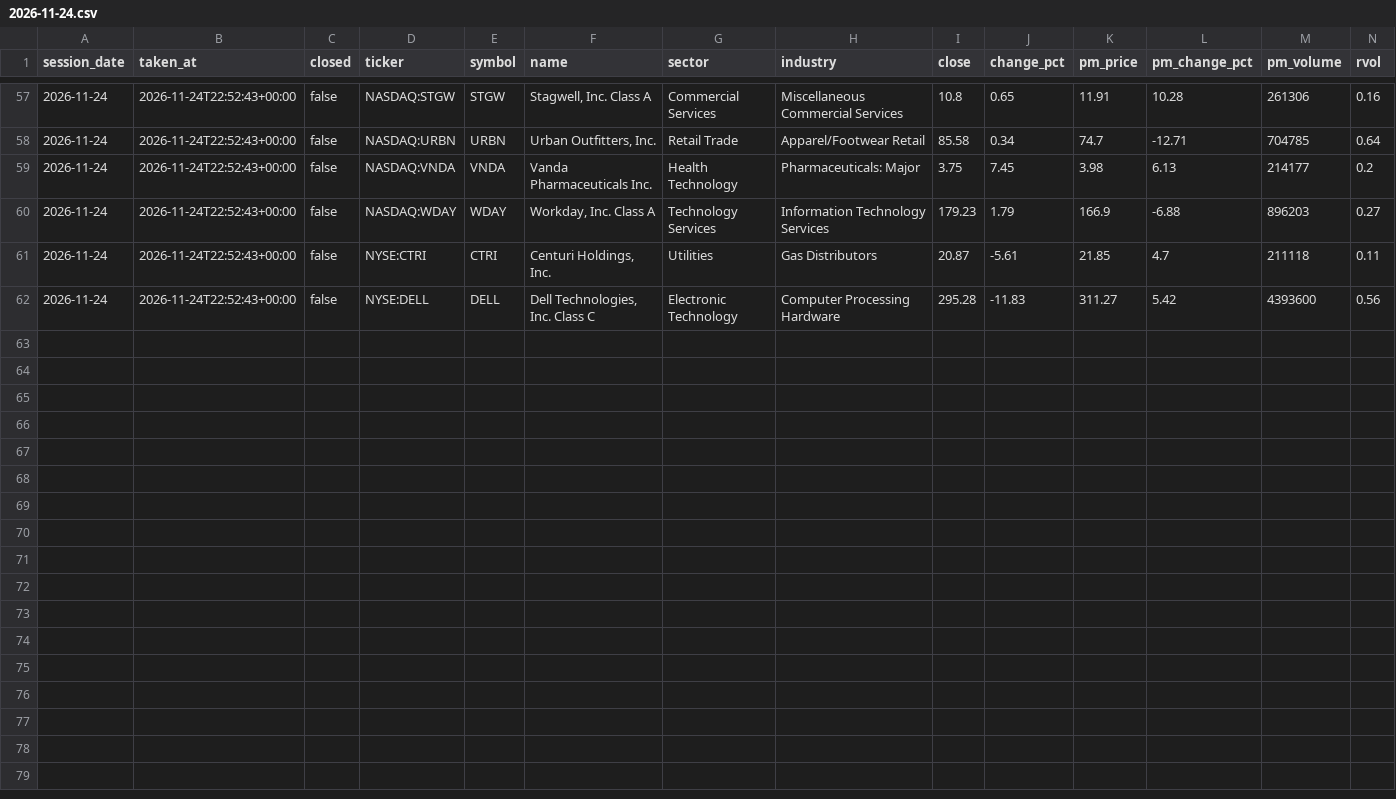
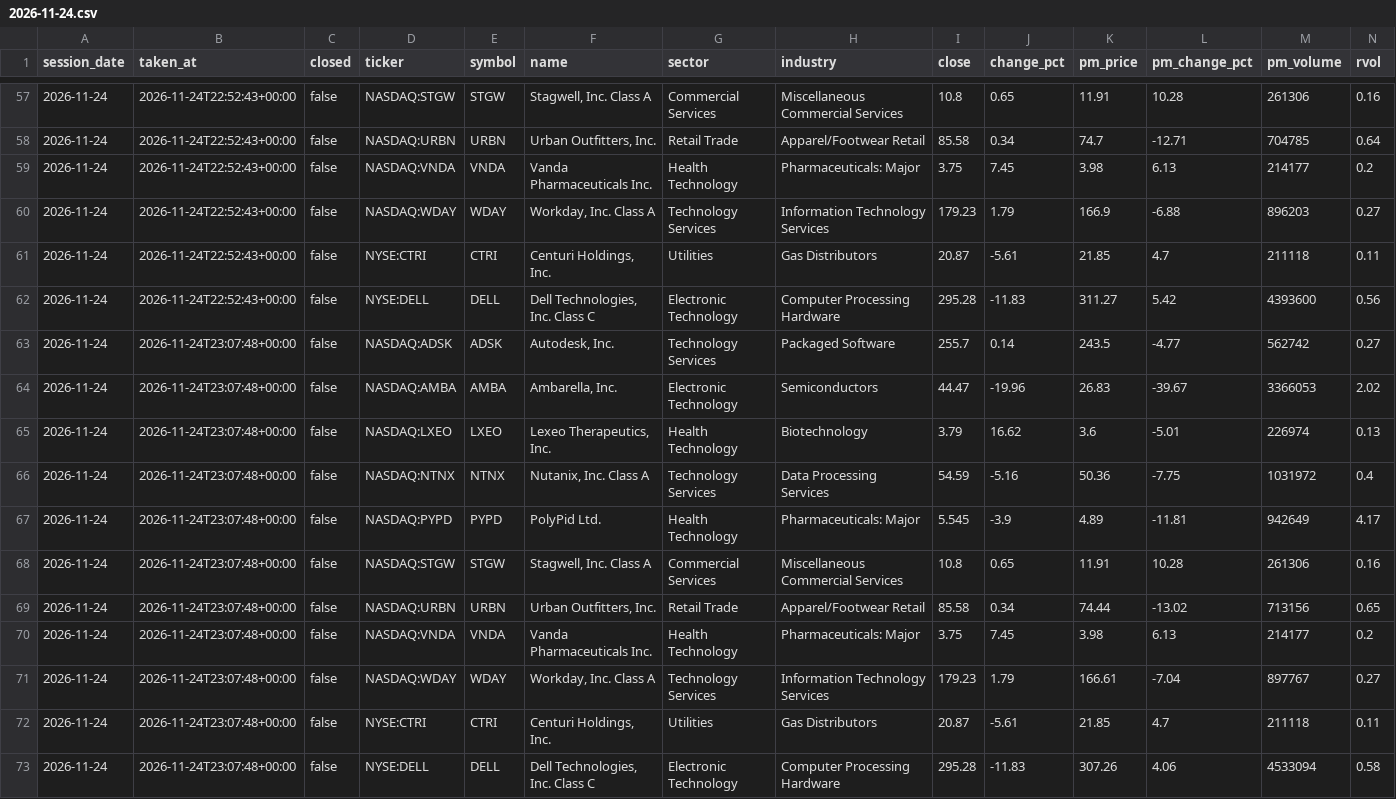
Before and after one commit to TheMrTBO/market-monitor, a CSV file: postmarket_scan/2026/2026-11-24.csv, drawn as a sheet; only a part is shown, gaps mark what is left out; rows hold the shown columns only; the diff names each change by its address in the sheet, - before the commit and + after, or states it on an @@ line.

```diff
--- a/postmarket_scan/2026/2026-11-24.csv
+++ b/postmarket_scan/2026/2026-11-24.csv
+row 63: 2026-11-24 | 2026-11-24T23:07:48+00:00 | false | NASDAQ:ADSK | ADSK | Autodesk, Inc. | Technology Services | Packaged Software | 255.7 | 0.14 | 243.5 | -4.77 | 562742 | 0.27
+row 64: 2026-11-24 | 2026-11-24T23:07:48+00:00 | false | NASDAQ:AMBA | AMBA | Ambarella, Inc. | Electronic Technology | Semiconductors | 44.47 | -19.96 | 26.83 | -39.67 | 3366053 | 2.02
+row 65: 2026-11-24 | 2026-11-24T23:07:48+00:00 | false | NASDAQ:LXEO | LXEO | Lexeo Therapeutics, Inc. | Health Technology | Biotechnology | 3.79 | 16.62 | 3.6 | -5.01 | 226974 | 0.13
+row 66: 2026-11-24 | 2026-11-24T23:07:48+00:00 | false | NASDAQ:NTNX | NTNX | Nutanix, Inc. Class A | Technology Services | Data Processing Services | 54.59 | -5.16 | 50.36 | -7.75 | 1031972 | 0.4
+row 67: 2026-11-24 | 2026-11-24T23:07:48+00:00 | false | NASDAQ:PYPD | PYPD | PolyPid Ltd. | Health Technology | Pharmaceuticals: Major | 5.545 | -3.9 | 4.89 | -11.81 | 942649 | 4.17
+row 68: 2026-11-24 | 2026-11-24T23:07:48+00:00 | false | NASDAQ:STGW | STGW | Stagwell, Inc. Class A | Commercial Services | Miscellaneous Commercial Services | 10.8 | 0.65 | 11.91 | 10.28 | 261306 | 0.16
+row 69: 2026-11-24 | 2026-11-24T23:07:48+00:00 | false | NASDAQ:URBN | URBN | Urban Outfitters, Inc. | Retail Trade | Apparel/Footwear Retail | 85.58 | 0.34 | 74.44 | -13.02 | 713156 | 0.65
+row 70: 2026-11-24 | 2026-11-24T23:07:48+00:00 | false | NASDAQ:VNDA | VNDA | Vanda Pharmaceuticals Inc. | Health Technology | Pharmaceuticals: Major | 3.75 | 7.45 | 3.98 | 6.13 | 214177 | 0.2
+row 71: 2026-11-24 | 2026-11-24T23:07:48+00:00 | false | NASDAQ:WDAY | WDAY | Workday, Inc. Class A | Technology Services | Information Technology Services | 179.23 | 1.79 | 166.61 | -7.04 | 897767 | 0.27
+row 72: 2026-11-24 | 2026-11-24T23:07:48+00:00 | false | NYSE:CTRI | CTRI | Centuri Holdings, Inc. | Utilities | Gas Distributors | 20.87 | -5.61 | 21.85 | 4.7 | 211118 | 0.11
+row 73: 2026-11-24 | 2026-11-24T23:07:48+00:00 | false | NYSE:DELL | DELL | Dell Technologies, Inc. Class C | Electronic Technology | Computer Processing Hardware | 295.28 | -11.83 | 307.26 | 4.06 | 4533094 | 0.58
```
Also changed, not shown: tv_breadth_daily/2026/2026-11.csv.
